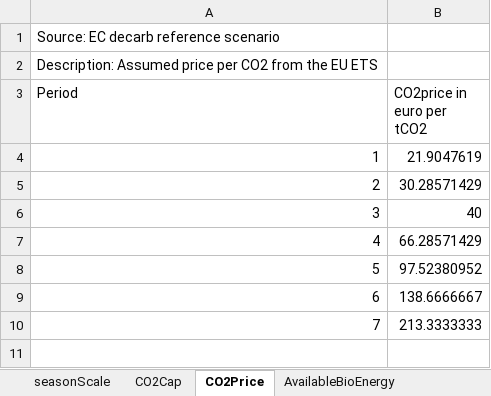
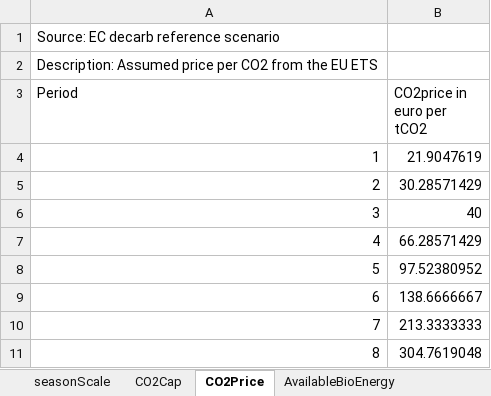
Before and after one commit to 3rl3nd/EMPIRE-GreenHydrogen, an Excel workbook: Data handler/full_model/General.xlsx, sheet CO2Price, drawn as a sheet; values as stored, in another font and other column widths than the file's, no borders; the diff names each change by its address in the sheet, - before the commit and + after, or states it on an @@ line.

```diff
--- a/Data handler/full_model/General.xlsx (sheet CO2Price)
+++ b/Data handler/full_model/General.xlsx (sheet CO2Price)
+row 11: 8 | 304.7619048
```
Also changed, not shown: sheet AvailableBioEnergy, sheet CO2Cap, Data handler/full_model/CO2.xlsx, Data handler/full_model/Hydrogen.xlsx, 9 other files.
